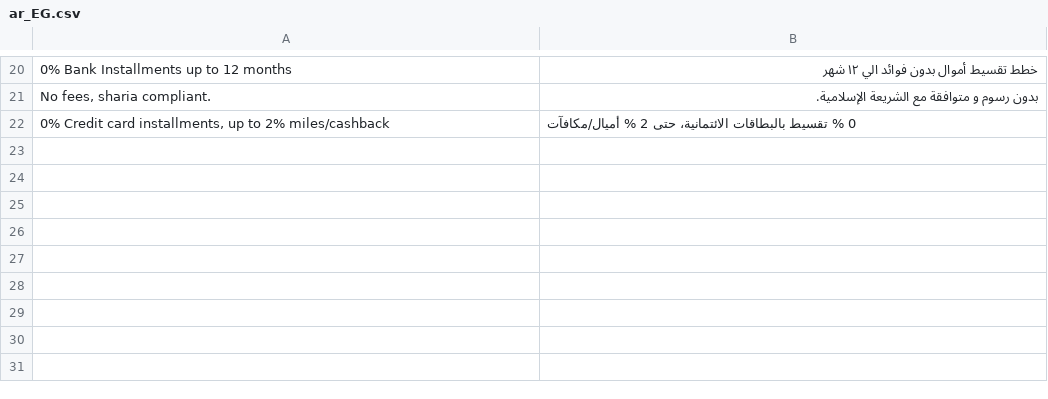
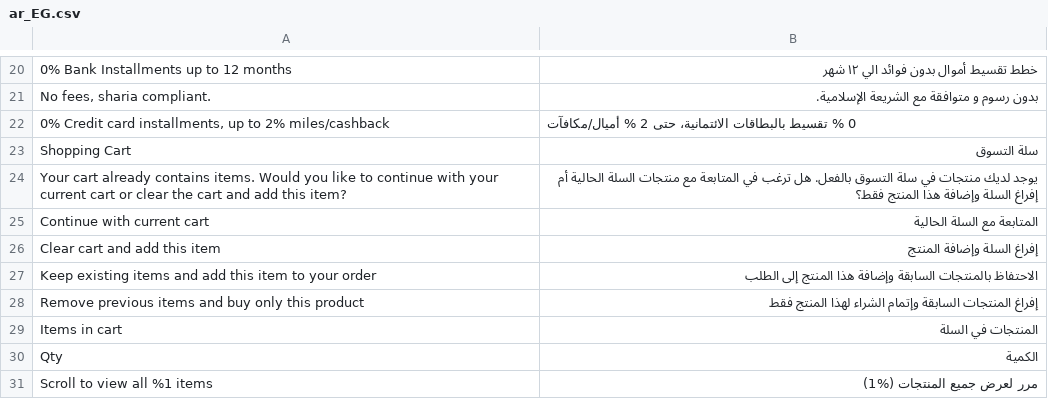
Before and after one commit to amwal-tech/amwal-magento, a CSV file: i18n/ar_EG.csv, drawn as a sheet; only a part is shown, gaps mark what is left out.

Commit message:
feat: enhance PDP cart conflict modal with multi-item layout and updated button handling
- Always display Amwal express checkout button on PDP regardless of cart state
- Intercept click via capture phase when cart has items and prompt user with conflict modal
- Redesign cart conflict modal with Amwal branding, glassmorphism overlay, and stacked actions
- Support multi-item carts with receipt layout, compact rows, smooth scrolling, and dynamic scroll hints
- Support RTL and full localization (en_US, ar_SA, ar_EG)
- Clean quote backend endpoint integration on 'Clear cart and add this item'
- Remove debug console.log in React button and update @amwaljs/checkout-button dependency
- Rebuild production react-src bundle

```diff
--- a/i18n/ar_EG.csv
+++ b/i18n/ar_EG.csv
@@ -22 +22,10 @@
 "0% Credit card installments, up to 2% miles/cashback", "0 % تقسيط بالبطاقات الائتمانية، حتى 2 % أميال/مكافآت"
+"Shopping Cart","سلة التسوق"
+"Your cart already contains items. Would you like to continue with your current cart or clear the cart and add this item?","يوجد لديك منتجات في سلة التسوق بالفعل. هل ترغب في المتابعة مع منتجات السلة الحالية أم إفراغ السلة وإضافة هذا المنتج فقط؟"
+"Continue with current cart","المتابعة مع السلة الحالية"
+"Clear cart and add this item","إفراغ السلة وإضافة المنتج"
+"Keep existing items and add this item to your order","الاحتفاظ بالمنتجات السابقة وإضافة هذا المنتج إلى الطلب"
+"Remove previous items and buy only this product","إفراغ المنتجات السابقة وإتمام الشراء لهذا المنتج فقط"
+"Items in cart","المنتجات في السلة"
+"Qty","الكمية"
+"Scroll to view all %1 items","مرر لعرض جميع المنتجات (%1)"
```
Also changed, not shown: i18n/ar_SA.csv, i18n/en_US.csv, 9 other files.
